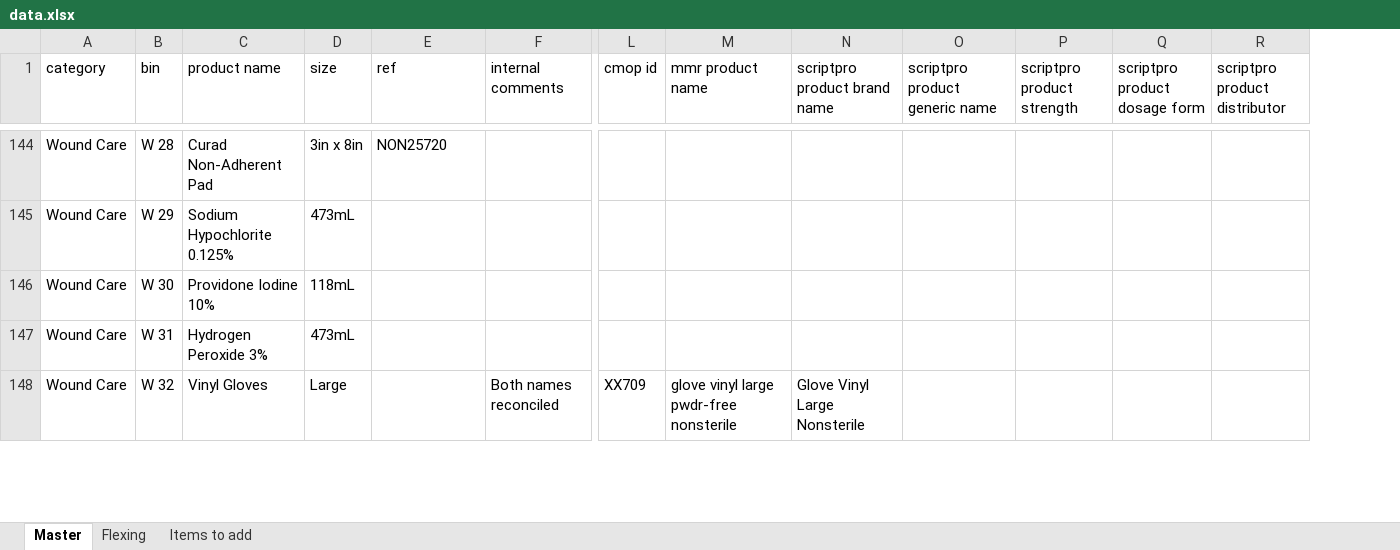
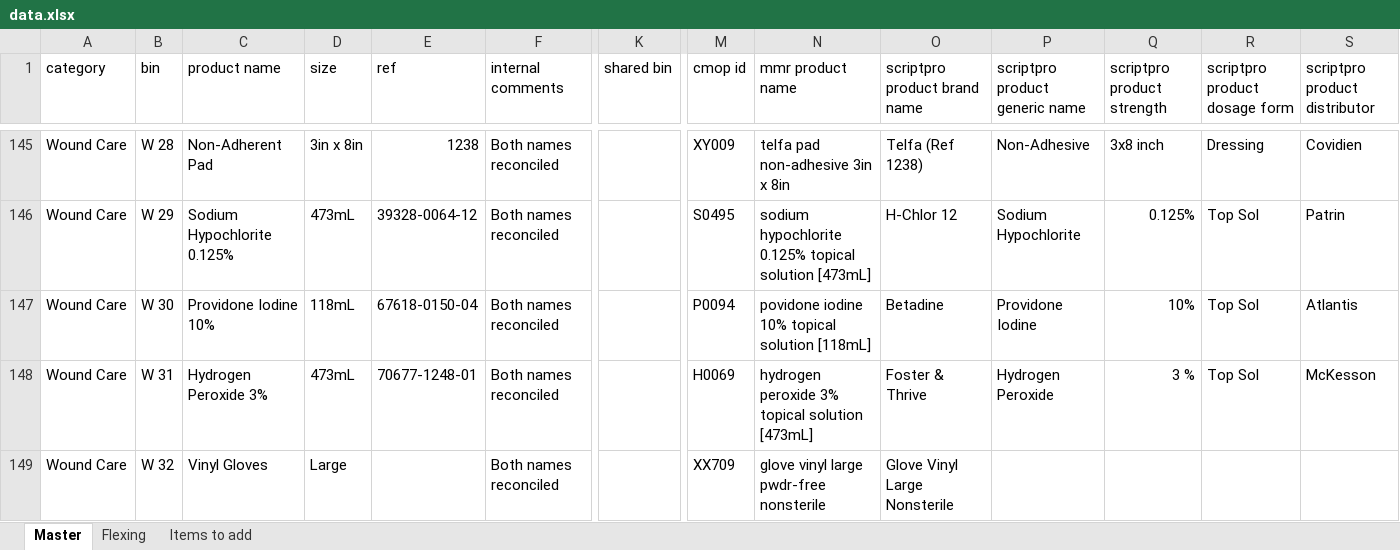
Before and after one commit to broncos-physic/op_supplies, an Excel workbook: data.xlsx, sheet Master, drawn as a sheet; only a part is shown, gaps mark what is left out; values as stored, in another font and other column widths than the file's, no cell formats; conditional formats and table styles not drawn; addresses are those after the commit; the diff covers the shown part only; the diff names each change by its address in the sheet, - before the commit and + after, or states it on an @@ line.

Commit message:
completed cmop id and mmr name

```diff
--- a/data.xlsx (sheet Master)
+++ b/data.xlsx (sheet Master)
+column K (shared bin), empty
-C145 (product name): Curad Non-Adherent Pad
+C145 (product name): Non-Adherent Pad
-E145 (ref): NON25720
+E145 (ref): 1238
-F145:F148 (internal comments): (empty)
+F145:F148 (internal comments): Both names reconciled
-M145 (cmop id): (empty)
+M145 (cmop id): XY009
-N145 (mmr product name): (empty)
+N145 (mmr product name): telfa pad non-adhesive 3in x 8in
-O145 (scriptpro product brand name): (empty)
+O145 (scriptpro product brand name): Telfa (Ref 1238)
-P145 (scriptpro product generic name): (empty)
+P145 (scriptpro product generic name): Non-Adhesive
-Q145 (scriptpro product strength): (empty)
+Q145 (scriptpro product strength): 3x8 inch
-R145 (scriptpro product dosage form): (empty)
+R145 (scriptpro product dosage form): Dressing
-S145 (scriptpro product distributor): (empty)
+S145 (scriptpro product distributor): Covidien
-E146 (ref): (empty)
+E146 (ref): 39328-0064-12
-M146 (cmop id): (empty)
+M146 (cmop id): S0495
-N146 (mmr product name): (empty)
+N146 (mmr product name): sodium hypochlorite 0.125% topical solution [473mL]
-O146 (scriptpro product brand name): (empty)
+O146 (scriptpro product brand name): H-Chlor 12
-P146 (scriptpro product generic name): (empty)
+P146 (scriptpro product generic name): Sodium Hypochlorite
-Q146 (scriptpro product strength): (empty)
+Q146 (scriptpro product strength): 0.125%
-R146:R148 (scriptpro product dosage form): (empty)
+R146:R148 (scriptpro product dosage form): Top Sol
-S146 (scriptpro product distributor): (empty)
+S146 (scriptpro product distributor): Patrin
-E147 (ref): (empty)
+E147 (ref): 67618-0150-04
-M147 (cmop id): (empty)
+M147 (cmop id): P0094
-N147 (mmr product name): (empty)
+N147 (mmr product name): povidone iodine 10% topical solution [118mL]
-O147 (scriptpro product brand name): (empty)
+O147 (scriptpro product brand name): Betadine
-P147 (scriptpro product generic name): (empty)
+P147 (scriptpro product generic name): Providone Iodine
-Q147 (scriptpro product strength): (empty)
+Q147 (scriptpro product strength): 10%
-S147 (scriptpro product distributor): (empty)
+S147 (scriptpro product distributor): Atlantis
-E148 (ref): (empty)
+E148 (ref): 70677-1248-01
-M148 (cmop id): (empty)
+M148 (cmop id): H0069
-N148 (mmr product name): (empty)
+N148 (mmr product name): hydrogen peroxide 3% topical solution [473mL]
-O148 (scriptpro product brand name): (empty)
+O148 (scriptpro product brand name): Foster & Thrive
-P148 (scriptpro product generic name): (empty)
+P148 (scriptpro product generic name): Hydrogen Peroxide
-Q148 (scriptpro product strength): (empty)
+Q148 (scriptpro product strength): 3 %
-S148 (scriptpro product distributor): (empty)
+S148 (scriptpro product distributor): McKesson
```
Also changed, not shown: 2 added rows and 372 edited cells elsewhere in this sheet, cell formats.
